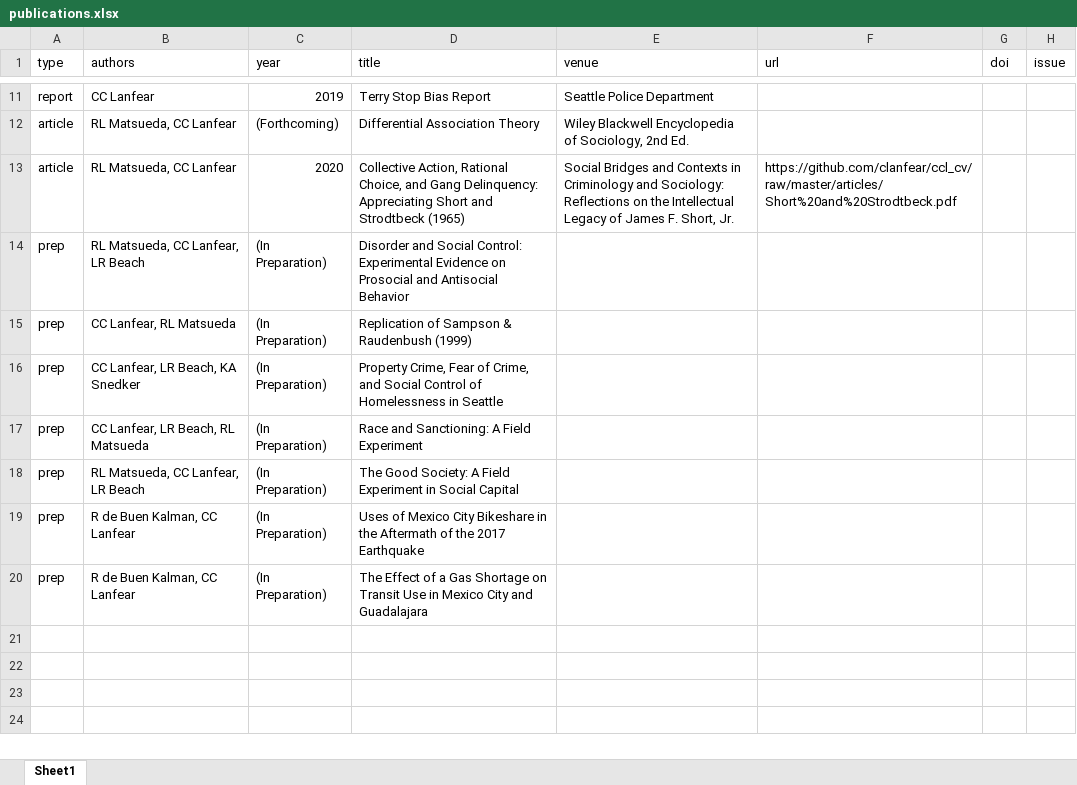
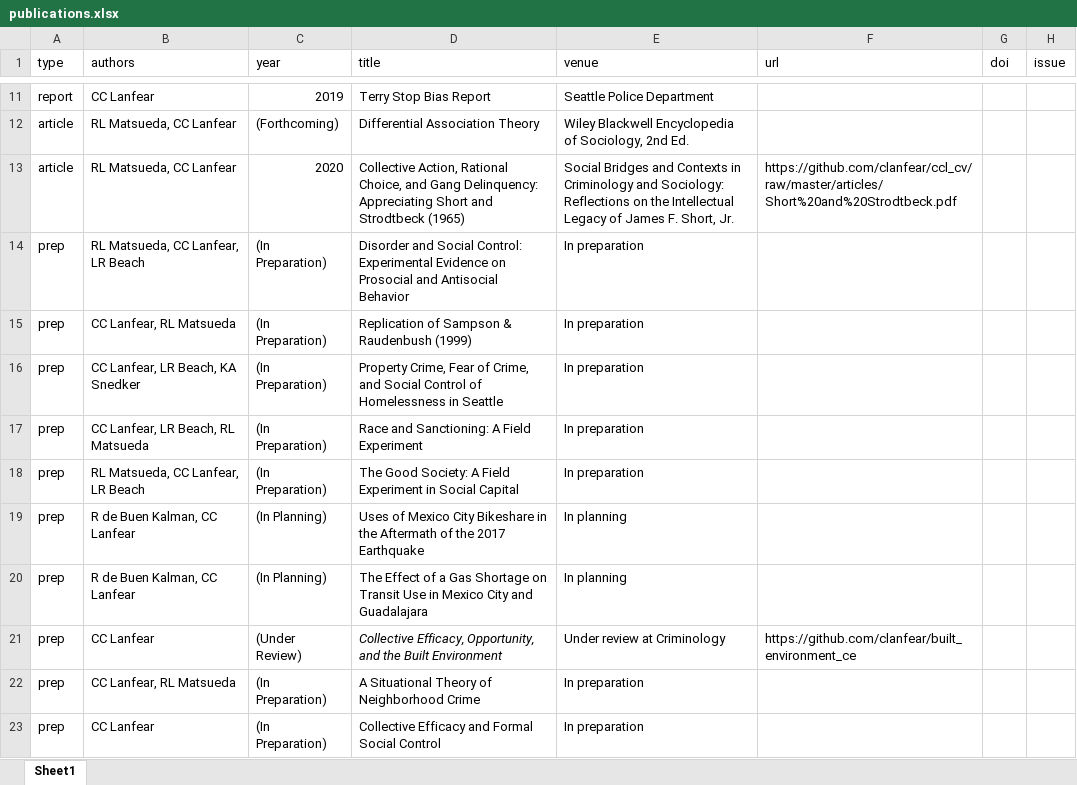
Before and after one commit to clanfear/ccl_cv, an Excel workbook: cv_data/publications.xlsx, sheet Sheet1, drawn as a sheet; only a part is shown, gaps mark what is left out; values as stored, in another font and other column widths than the file's, no borders; the diff names each change by its address in the sheet, - before the commit and + after, or states it on an @@ line.

```diff
--- a/cv_data/publications.xlsx (sheet Sheet1)
+++ b/cv_data/publications.xlsx (sheet Sheet1)
-E14:E18 (venue): (empty)
+E14:E18 (venue): In preparation
-C19:C20 (year): (In Preparation)
+C19:C20 (year): (In Planning)
-E19:E20 (venue): (empty)
+E19:E20 (venue): In planning
+row 21: prep | CC Lanfear | (Under Review) | Collective Efficacy, Opportunity, and the Built Environment | Under review at Criminology | https://github.com/clanfear/built_environment_ce
+row 22: prep | CC Lanfear, RL Matsueda | (In Preparation) | A Situational Theory of Neighborhood Crime | In preparation
+row 23: prep | CC Lanfear | (In Preparation) | Collective Efficacy and Formal Social Control | In preparation
```
Also changed, not shown: 2 other files.
